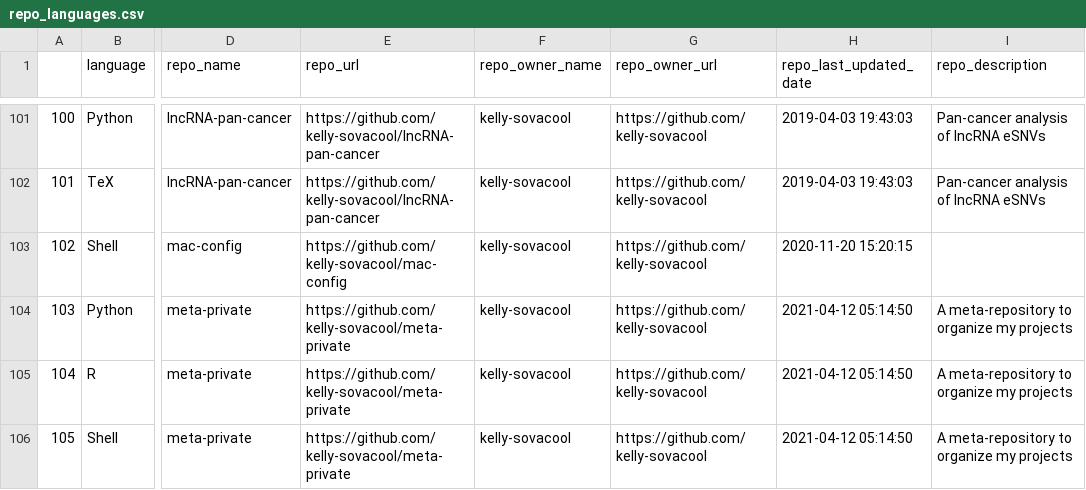
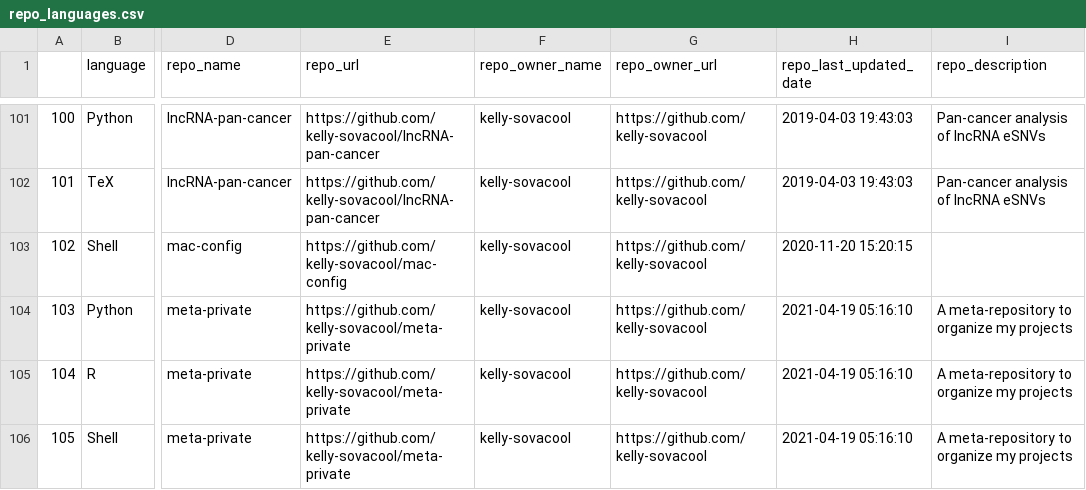
Before and after one commit to jsvanilla/meta-repo, a CSV file: data/repo_languages.csv, drawn as a sheet; only a part is shown, gaps mark what is left out; the diff covers the shown part only; the diff names each change by its address in the sheet, - before the commit and + after, or states it on an @@ line.

```diff
--- a/data/repo_languages.csv
+++ b/data/repo_languages.csv
-H104:H106 (repo_last_updated_date): 2021-04-12 05:14:50
+H104:H106 (repo_last_updated_date): 2021-04-19 05:16:10
```
Also changed, not shown: 20 edited cells elsewhere in this file, 4 other files.
